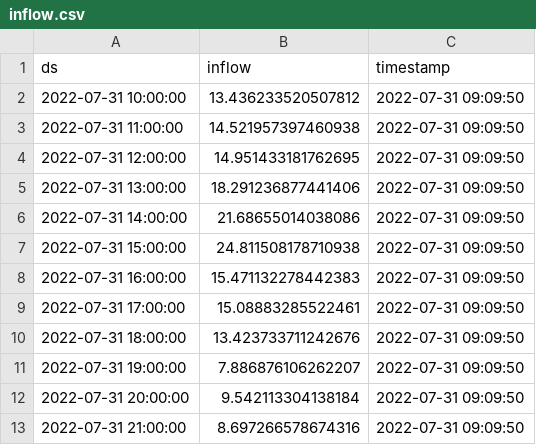
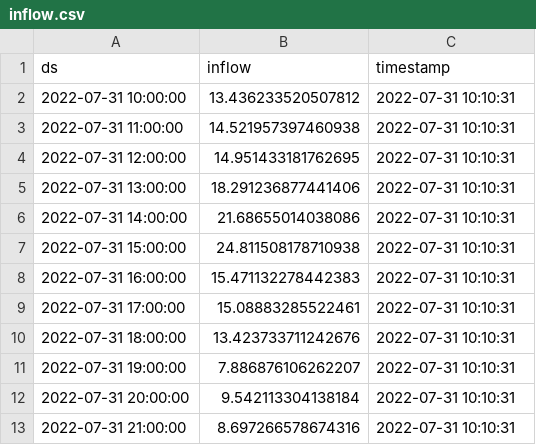
Before and after one commit to drdevinhopkins/hourly-report-neuralprophet, a CSV file: forecasts/inflow.csv, drawn as a sheet.

```diff
--- a/forecasts/inflow.csv
+++ b/forecasts/inflow.csv
@@ -1,13 +1,13 @@
 ds,inflow,timestamp
-2022-07-31 10:00:00,13.436233520507812,2022-07-31 09:09:50
-2022-07-31 11:00:00,14.521957397460938,2022-07-31 09:09:50
-2022-07-31 12:00:00,14.951433181762695,2022-07-31 09:09:50
-2022-07-31 13:00:00,18.291236877441406,2022-07-31 09:09:50
-2022-07-31 14:00:00,21.68655014038086,2022-07-31 09:09:50
-2022-07-31 15:00:00,24.811508178710938,2022-07-31 09:09:50
-2022-07-31 16:00:00,15.471132278442383,2022-07-31 09:09:50
-2022-07-31 17:00:00,15.08883285522461,2022-07-31 09:09:50
-2022-07-31 18:00:00,13.423733711242676,2022-07-31 09:09:50
-2022-07-31 19:00:00,7.886876106262207,2022-07-31 09:09:50
-2022-07-31 20:00:00,9.542113304138184,2022-07-31 09:09:50
-2022-07-31 21:00:00,8.697266578674316,2022-07-31 09:09:50
+2022-07-31 10:00:00,13.436233520507812,2022-07-31 10:10:31
+2022-07-31 11:00:00,14.521957397460938,2022-07-31 10:10:31
+2022-07-31 12:00:00,14.951433181762695,2022-07-31 10:10:31
+2022-07-31 13:00:00,18.291236877441406,2022-07-31 10:10:31
+2022-07-31 14:00:00,21.68655014038086,2022-07-31 10:10:31
+2022-07-31 15:00:00,24.811508178710938,2022-07-31 10:10:31
+2022-07-31 16:00:00,15.471132278442383,2022-07-31 10:10:31
+2022-07-31 17:00:00,15.08883285522461,2022-07-31 10:10:31
+2022-07-31 18:00:00,13.423733711242676,2022-07-31 10:10:31
+2022-07-31 19:00:00,7.886876106262207,2022-07-31 10:10:31
+2022-07-31 20:00:00,9.542113304138184,2022-07-31 10:10:31
+2022-07-31 21:00:00,8.697266578674316,2022-07-31 10:10:31
```
Also changed, not shown: forecasts/daily_visits.csv, forecasts/daily_visits_with_weather.csv, 3 other files.
